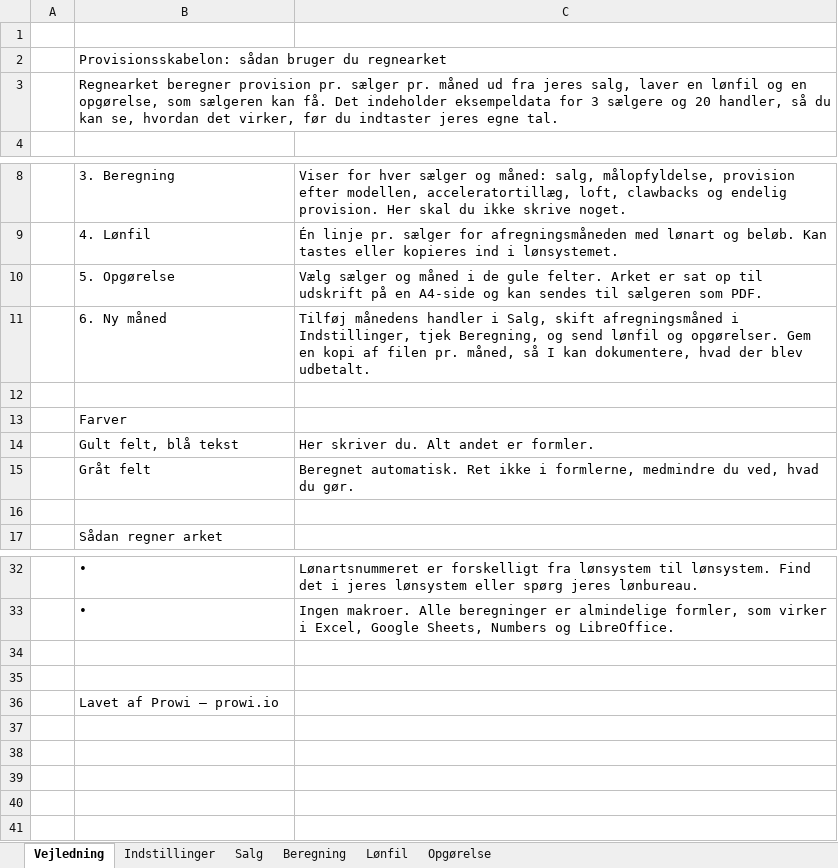
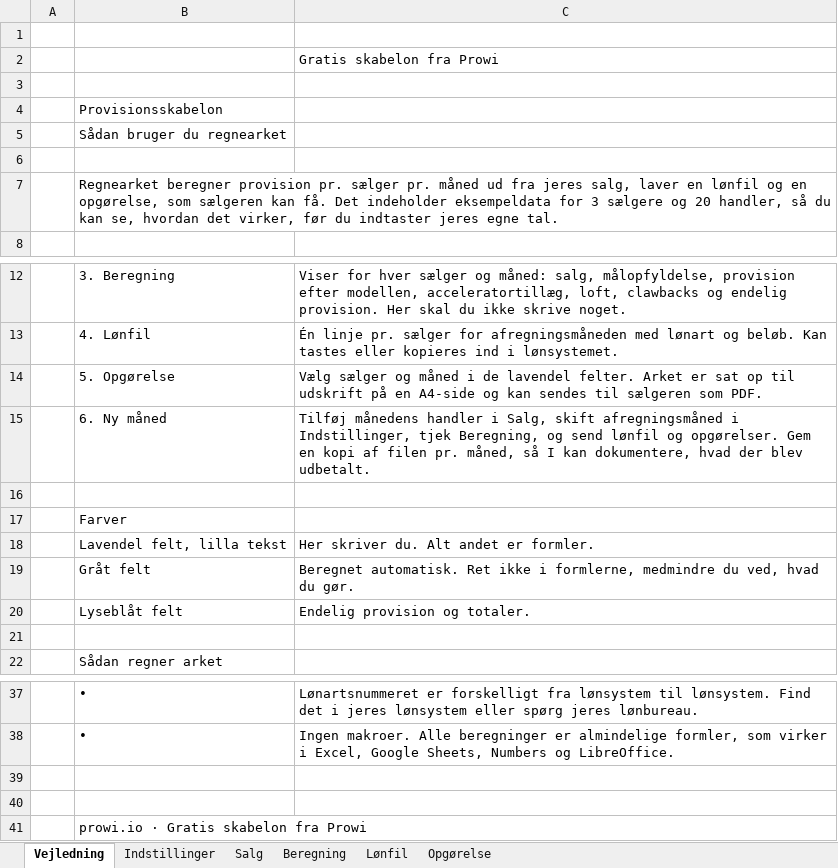
Before and after one commit to Prowi-ApS/prowi-web, an Excel workbook: downloads/provision-skabelon.xlsx, sheet Vejledning, drawn as a sheet; only a part is shown, gaps mark what is left out; values as stored, in another font and other column widths than the file's, no cell formats; charts and pictures not drawn; addresses are those after the commit; the diff names each change by its address in the sheet, - before the commit and + after, or states it on an @@ line.

```diff
--- a/downloads/provision-skabelon.xlsx (sheet Vejledning)
+++ b/downloads/provision-skabelon.xlsx (sheet Vejledning)
+row 2:  |  | Gratis skabelon fra Prowi
+row 3: (empty)
-B4: Provisionsskabelon: sådan bruger du regnearket
+B4: Provisionsskabelon
+row 5:  | Sådan bruger du regnearket
+row 6: (empty)
-C14: …i de gule felter. Arket…
+C14: …i de lavendel felter. Arket…
-B18: Gult felt, blå tekst
+B18: Lavendel felt, lilla tekst
+row 20:  | Lyseblåt felt | Endelig provision og totaler.
-B41: Lavet af Prowi – prowi.io
+B41: prowi.io · Gratis skabelon fra Prowi
```
Also changed, not shown: sheet Beregning, sheet Indstillinger, sheet Lønfil, sheet Opgørelse, sheet Salg, cell formats, charts or pictures, 1 other file.
